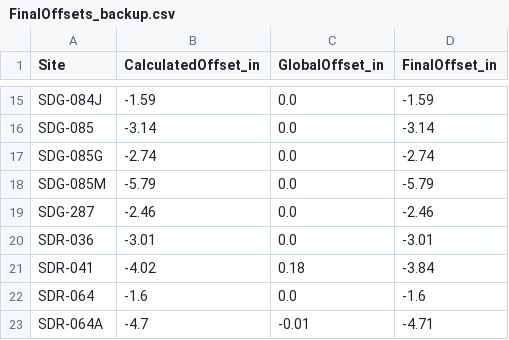
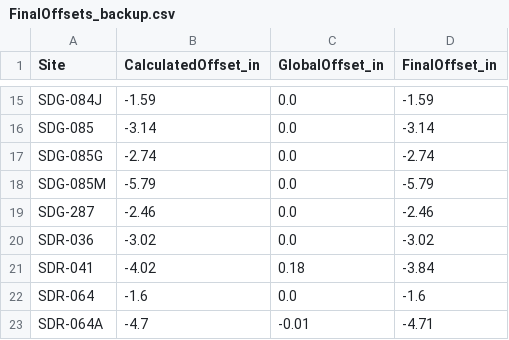
Before and after one commit to 5025-Main/2020_County_LowFlow, a CSV file: Ancillary_files/FinalOffsets_backup.csv, drawn as a sheet; only a part is shown, gaps mark what is left out.

```diff
--- a/Ancillary_files/FinalOffsets_backup.csv
+++ b/Ancillary_files/FinalOffsets_backup.csv
@@ -19,3 +19,3 @@ SDG-085M,-5.79,0.0,-5.79
 SDG-287,-2.46,0.0,-2.46
-SDR-036,-3.01,0.0,-3.01
+SDR-036,-3.02,0.0,-3.02
 SDR-041,-4.02,0.18,-3.84
```
Also changed, not shown: 37 other files.
